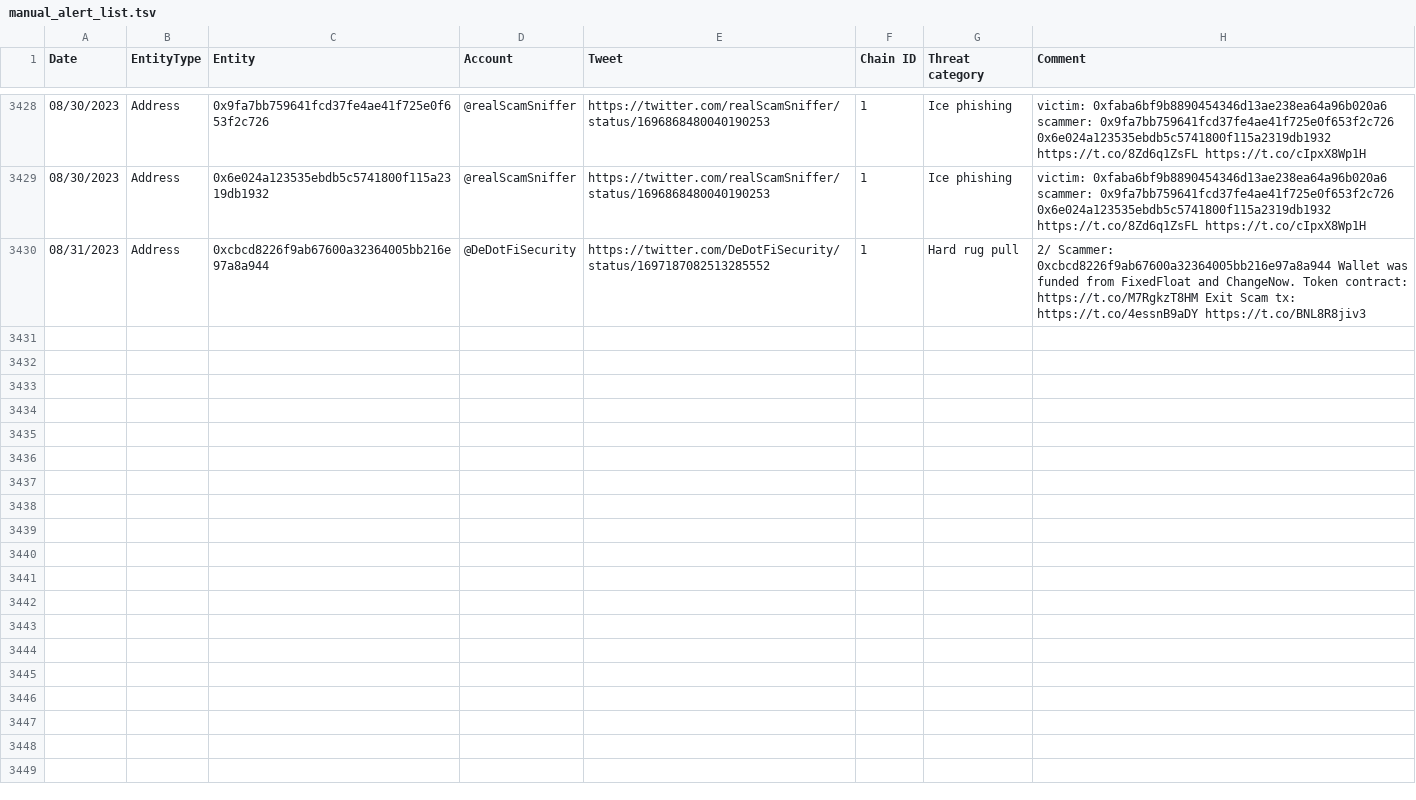
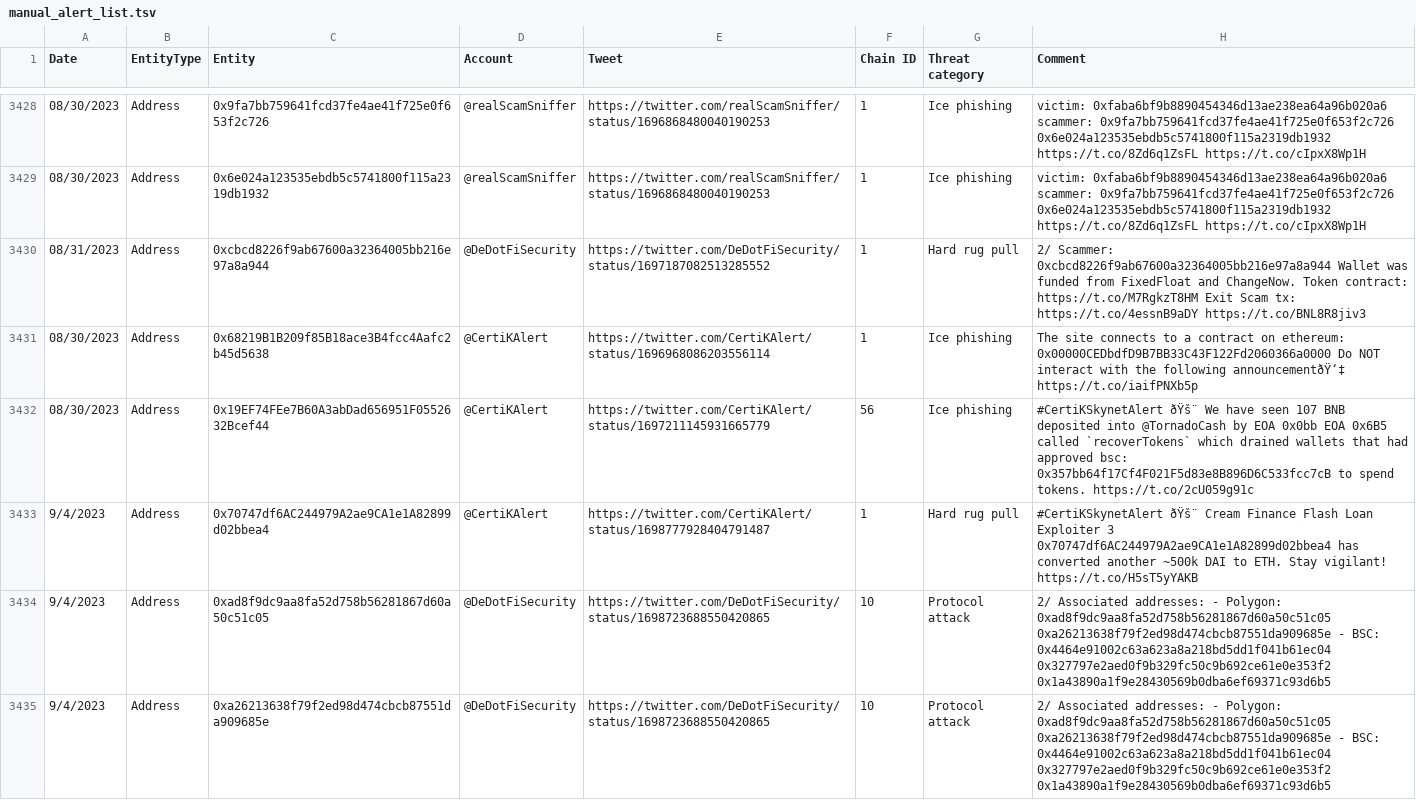
Before and after one commit to forta-network/starter-kits, a TSV file: scam-detector-py/manual_alert_list.tsv, drawn as a sheet; only a part is shown, gaps mark what is left out; the diff covers the shown part only.

Commit message:
Update manual_alert_list.tsv

```diff
--- a/scam-detector-py/manual_alert_list.tsv
+++ b/scam-detector-py/manual_alert_list.tsv
@@ -3430 +3430,6 @@ Date	EntityType	Entity	Account	Tweet	Chain ID	Threat category	Comment
 08/31/2023	Address	0xcbcd8226f9ab67600a32364005bb216e97a8a944	@DeDotFiSecurity	https://twitter.com/DeDotFiSecurity/status/1697187082513285552	1	Hard rug pull	2/ Scammer: 0xcbcd8226f9ab67600a32364005bb216e97a8a944 Wallet was funded from FixedFloat and ChangeNow. Token contract: https://t.co/M7RgkzT8HM Exit Scam tx: https://t.co/4essnB9aDY https://t.co/BNL8R8jiv3
+08/30/2023	Address	0x68219B1B209f85B18ace3B4fcc4Aafc2b45d5638	@CertiKAlert	https://twitter.com/CertiKAlert/status/1696968086203556114	1	Ice phishing	The site connects to a contract on ethereum: 0x00000CEDbdfD9B7BB33C43F122Fd2060366a0000 Do NOT interact with the following announcementðŸ‘‡ https://t.co/iaifPNXb5p
+08/30/2023	Address	0x19EF74FEe7B60A3abDad656951F0552632Bcef44	@CertiKAlert	https://twitter.com/CertiKAlert/status/1697211145931665779	56	Ice phishing	#CertiKSkynetAlert ðŸš¨ We have seen 107 BNB deposited into @TornadoCash by EOA 0x0bb EOA 0x6B5 called `recoverTokens` which drained wallets that had approved bsc: 0x357bb64f17Cf4F021F5d83e8B896D6C533fcc7cB to spend tokens. https://t.co/2cU059g91c
+9/4/2023	Address	0x70747df6AC244979A2ae9CA1e1A82899d02bbea4	@CertiKAlert	https://twitter.com/CertiKAlert/status/1698777928404791487	1	Hard rug pull	#CertiKSkynetAlert ðŸš¨ Cream Finance Flash Loan Exploiter 3 0x70747df6AC244979A2ae9CA1e1A82899d02bbea4 has converted another ~500k DAI to ETH. Stay vigilant! https://t.co/H5sT5yYAKB
+9/4/2023	Address	0xad8f9dc9aa8fa52d758b56281867d60a50c51c05	@DeDotFiSecurity	https://twitter.com/DeDotFiSecurity/status/1698723688550420865	10	Protocol attack	2/ Associated addresses: - Polygon: 0xad8f9dc9aa8fa52d758b56281867d60a50c51c05 0xa26213638f79f2ed98d474cbcb87551da909685e - BSC: 0x4464e91002c63a623a8a218bd5dd1f041b61ec04 0x327797e2aed0f9b329fc50c9b692ce61e0e353f2 0x1a43890a1f9e28430569b0dba6ef69371c93d6b5
+9/4/2023	Address	0xa26213638f79f2ed98d474cbcb87551da909685e	@DeDotFiSecurity	https://twitter.com/DeDotFiSecurity/status/1698723688550420865	10	Protocol attack	2/ Associated addresses: - Polygon: 0xad8f9dc9aa8fa52d758b56281867d60a50c51c05 0xa26213638f79f2ed98d474cbcb87551da909685e - BSC: 0x4464e91002c63a623a8a218bd5dd1f041b61ec04 0x327797e2aed0f9b329fc50c9b692ce61e0e353f2 0x1a43890a1f9e28430569b0dba6ef69371c93d6b5
```
Also changed, not shown: 5 added rows elsewhere in this file.
